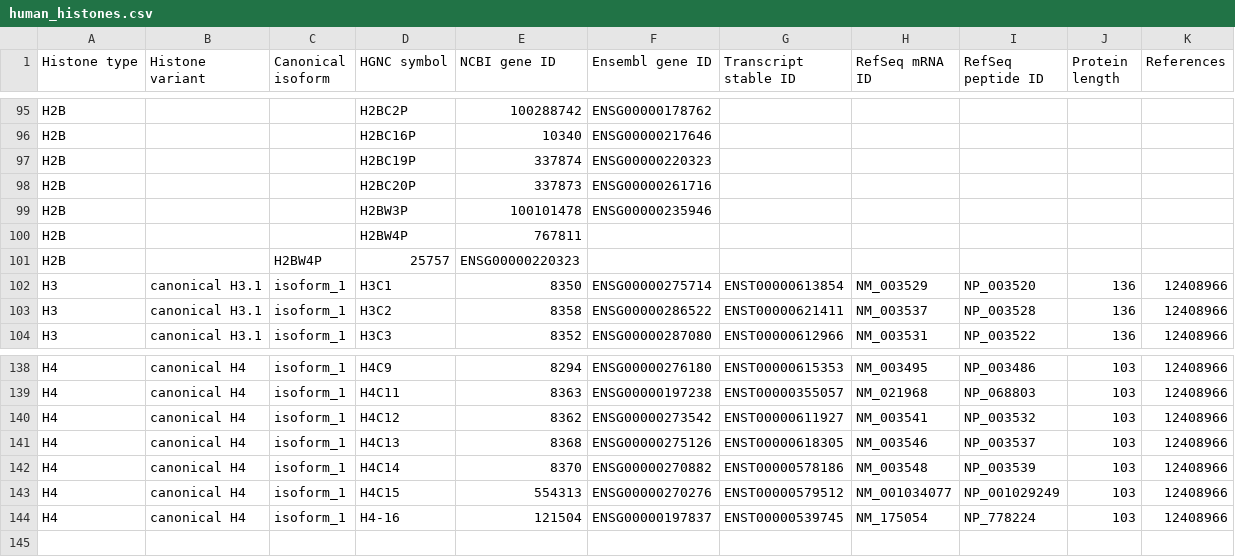
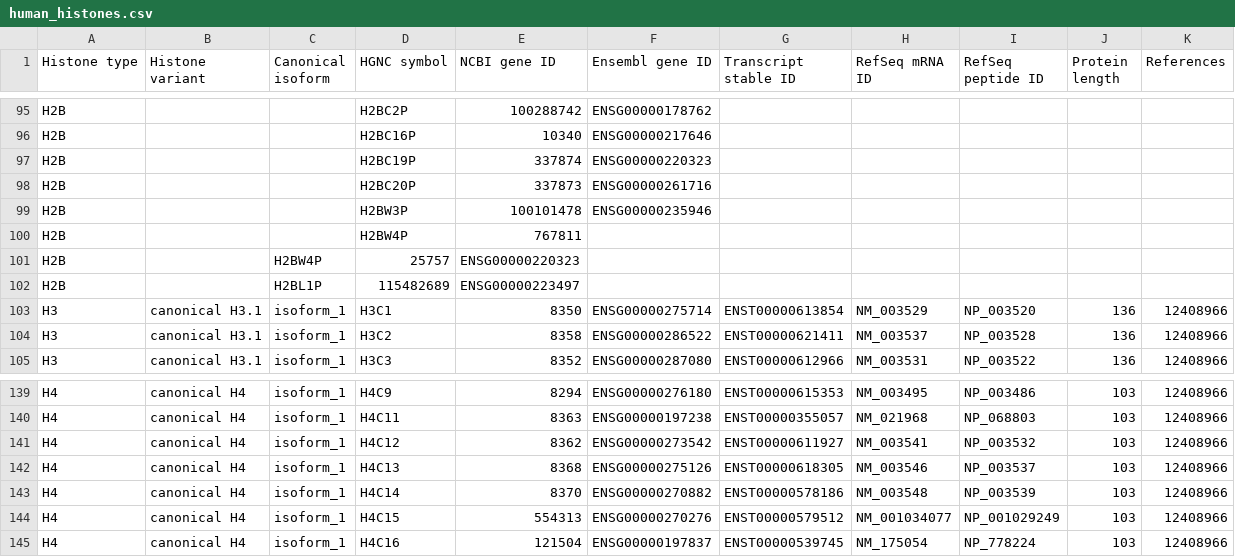
Before and after one commit to intbio/hist_gene_prot, a CSV file: docs/human_histones.csv, drawn as a sheet; only a part is shown, gaps mark what is left out.

Commit message:
Update human_histones.csv

```diff
--- a/docs/human_histones.csv
+++ b/docs/human_histones.csv
@@ -101,2 +101,3 @@ H2B,,,H2BW4P,767811,,,,,,
 H2B,,H2BW4P,25757,ENSG00000220323,,,,,
+H2B,,H2BL1P,115482689,ENSG00000223497,,,,,
 H3,canonical H3.1,isoform_1,H3C1,8350,ENSG00000275714,ENST00000613854,NM_003529,NP_003520,136,12408966
@@ -143,2 +144,2 @@ H4,canonical H4,isoform_1,H4C14,8370,ENSG00000270882,ENST00000578186,NM_003548,N
 H4,canonical H4,isoform_1,H4C15,554313,ENSG00000270276,ENST00000579512,NM_001034077,NP_001029249,103,12408966
-H4,canonical H4,isoform_1,H4-16,121504,ENSG00000197837,ENST00000539745,NM_175054,NP_778224,103,12408966
+H4,canonical H4,isoform_1,H4C16,121504,ENSG00000197837,ENST00000539745,NM_175054,NP_778224,103,12408966
```
